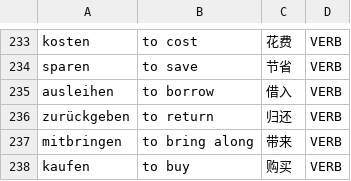
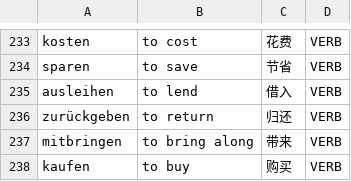
Before and after one commit to Jonathangadeaharder/VocabLevels, a CSV file: german/B1.1.csv, drawn as a sheet; only a part is shown, gaps mark what is left out.

Commit message:
fix(data): remediate german semantic audit findings (#90) (#98)
Applies the definite-error fix table and the lean=error suspicious rows
from the semantic audit (issue #88). Rows fixed / rows deleted per file:

- A1.csv: 1 / 0  (silber -> silbern)
- A2.csv: 0 / 0  (no findings, untouched)
- B1.1.csv: 1 / 0  (ausleihen gloss -> to lend)
- B1.2.csv: 0 / 1  (zurecht prefix fragment deleted)
- B2.1.csv: 1 / 0  (besonders -> especially, ADV)
- B2.2.csv: 0 / 0  (no findings, untouched)
- B2.3.csv: 1 / 0  (Skulptur gloss -> sculpture)
- B2.4.csv: 2 / 0  (versehen gloss; Elfer -> penalty kick)
- Advanced.csv: 14 / 8

Totals: 20 rows fixed, 9 rows deleted, 1 skipped (link: verified as a
valid German adjective via DWDS, audit finding not applied).

Biggest corruption class removed: non-word lemma fragments and
inflected forms posing as lemmas (bester, infrage, lieblings-,
Laufende, Guck, Zugehörige, zurecht, kühler) plus one wrong-language
entry (French bonjour).

Co-authored-by: Jonathan Gadea Harder <jonathan.harder@tngtech.com>

```diff
--- a/german/B1.1.csv
+++ b/german/B1.1.csv
@@ -234,3 +234,3 @@ kosten,to cost,花费,VERB
 sparen,to save,节省,VERB
-ausleihen,to borrow,借入,VERB
+ausleihen,to lend,借入,VERB
 zurückgeben,to return,归还,VERB
```
Also changed, not shown: german/Advanced.csv, german/B1.2.csv, 4 other files.
